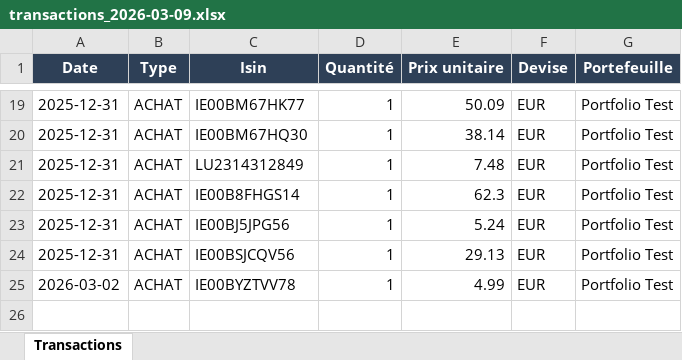
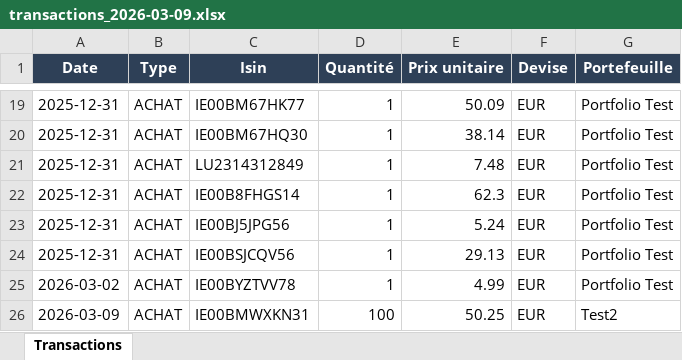
Before and after one commit to lecocqsebastien1974/Portfolio, an Excel workbook: Sauvegarde/transactions_2026-03-09.xlsx, sheet Transactions, drawn as a sheet; only a part is shown, gaps mark what is left out; values as stored, in another font and other column widths than the file's, no borders; the diff names each change by its address in the sheet, - before the commit and + after, or states it on an @@ line.

Commit message:
COMMIT 12 : upload des prix reste gestion du crash à terminer save-delete reload

```diff
--- a/Sauvegarde/transactions_2026-03-09.xlsx (sheet Transactions)
+++ b/Sauvegarde/transactions_2026-03-09.xlsx (sheet Transactions)
+row 26: 2026-03-09 | ACHAT | IE00BMWXKN31 | 100 | 50.25 | EUR | Test2
```
Also changed, not shown: Sauvegarde/lastcash_2026-03-09.xlsx, Sauvegarde/portefeuillecible_2026-03-09.xlsx, 23 other files.
